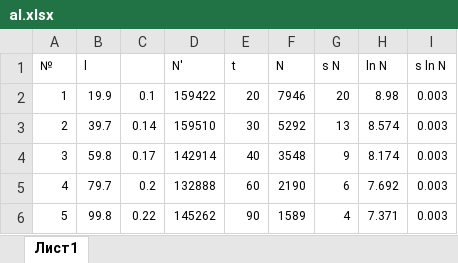
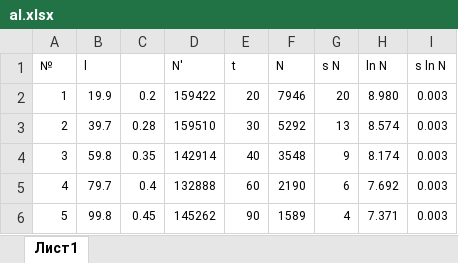
Before and after one commit to Kiarendil/labs, an Excel workbook: 5sem/51/tables/al.xlsx, sheet Лист1, drawn as a sheet; values as stored, in another font and other column widths than the file's, no borders; the diff names each change by its address in the sheet, - before the commit and + after, or states it on an @@ line.

```diff
--- a/5sem/51/tables/al.xlsx (sheet Лист1)
+++ b/5sem/51/tables/al.xlsx (sheet Лист1)
-C2: 0.1
+C2: 0.2
-H2 (ln N): 8.98
+H2 (ln N): 8.980
-C3: 0.14
+C3: 0.28
-C4: 0.17
+C4: 0.35
-C5: 0.2
+C5: 0.4
-C6: 0.22
+C6: 0.45
```
Also changed, not shown: 5sem/51/tables/d.xlsx, 5sem/51/tables/fe.xlsx, 13 other files.
